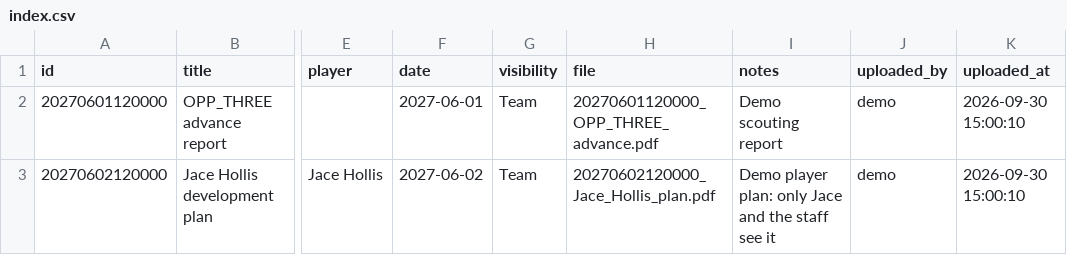
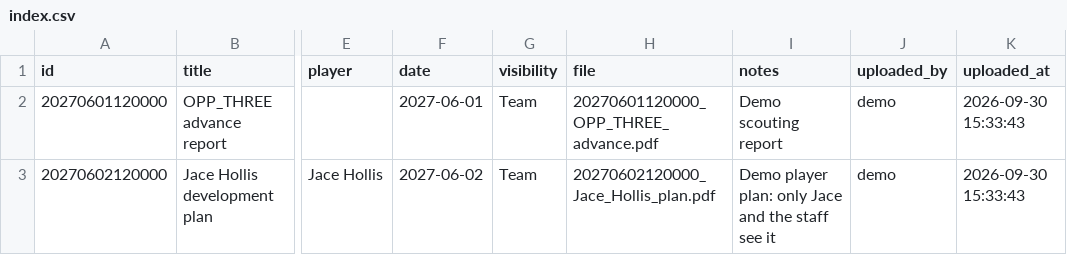
Before and after one commit to willrod31/Mustangs-Shiny-App, a CSV file: reports/index.csv, drawn as a sheet; only a part is shown, gaps mark what is left out; the diff names each change by its address in the sheet, - before the commit and + after, or states it on an @@ line.

```diff
--- a/reports/index.csv
+++ b/reports/index.csv
-K2:K3 (uploaded_at): 2026-09-30 15:00:10
+K2:K3 (uploaded_at): 2026-09-30 15:33:43
```
Also changed, not shown: 15 other files.
